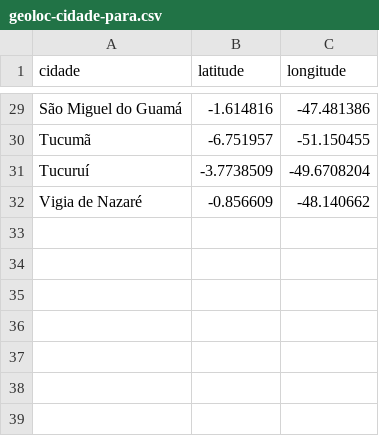
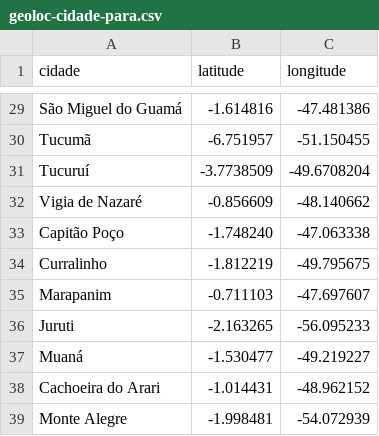
Before and after one commit to linocesar/covidpa, a CSV file: geoloc-cidade-para.csv, drawn as a sheet; only a part is shown, gaps mark what is left out; the diff names each change by its address in the sheet, - before the commit and + after, or states it on an @@ line.

```diff
--- a/geoloc-cidade-para.csv
+++ b/geoloc-cidade-para.csv
+row 33: Capitão Poço | -1.748240 | -47.063338
+row 34: Curralinho | -1.812219 | -49.795675
+row 35: Marapanim | -0.711103 | -47.697607
+row 36: Juruti | -2.163265 | -56.095233
+row 37: Muaná | -1.530477 | -49.219227
+row 38: Cachoeira do Arari | -1.014431 | -48.962152
+row 39: Monte Alegre | -1.998481 | -54.072939
```
Also changed, not shown: casoConfirmadosUnicos.csv, obitosPA.csv.
